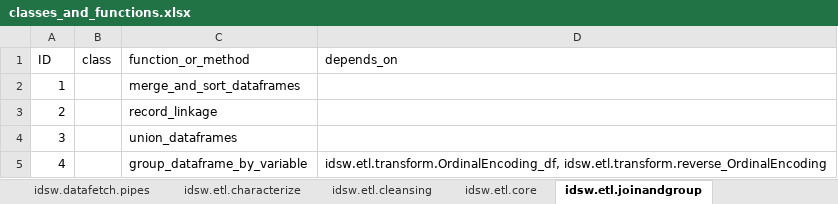
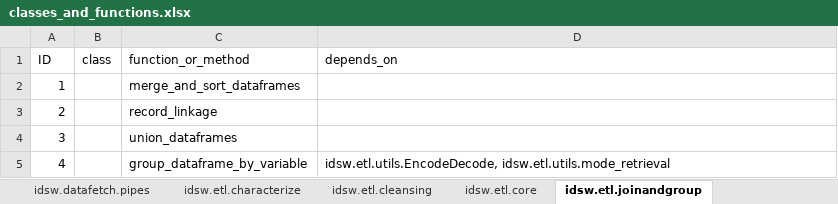
Before and after one commit to marcosoares-92/steelindustrysimulator, an Excel workbook: digitaltwin/idsw/classes_and_functions.xlsx, sheet idsw.etl.joinandgroup, drawn as a sheet; values as stored, in another font and other column widths than the file's, no borders; the diff names each change by its address in the sheet, - before the commit and + after, or states it on an @@ line.

```diff
--- a/digitaltwin/idsw/classes_and_functions.xlsx (sheet idsw.etl.joinandgroup)
+++ b/digitaltwin/idsw/classes_and_functions.xlsx (sheet idsw.etl.joinandgroup)
-D5 (depends_on): idsw.etl.transform.OrdinalEncoding_df, idsw.etl.transform.reverse_OrdinalEncoding
+D5 (depends_on): idsw.etl.utils.EncodeDecode, idsw.etl.utils.mode_retrieval
```
Also changed, not shown: sheet idsw.datafetch.core, sheet idsw.etl.characterize, sheet idsw.datafetch.pipes, sheet idsw.etl.timestamps, sheet idsw.etl.core, other sheet tabs, 27 other files.
